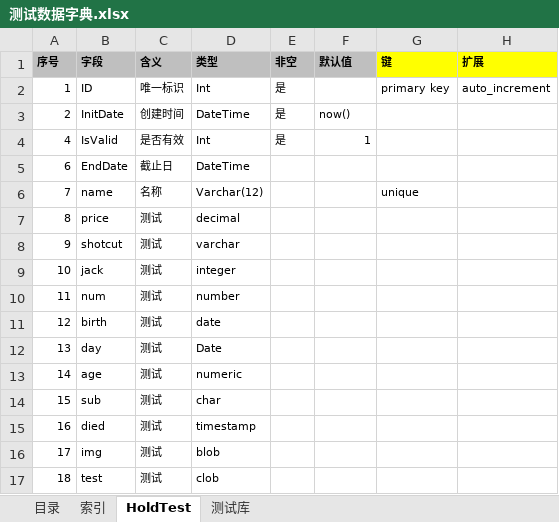
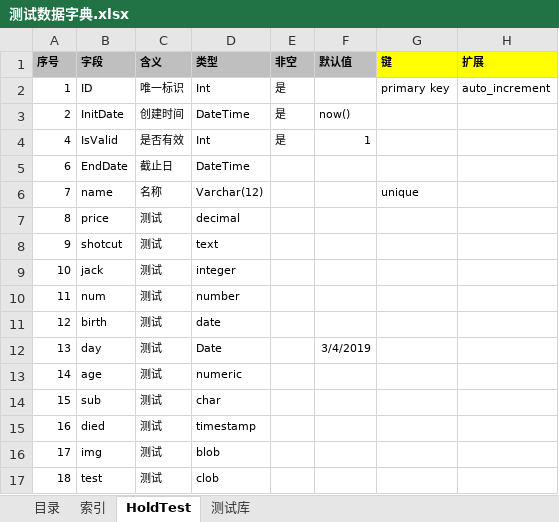
Before and after one commit to YEZIHANGISM/autosql, an Excel workbook: files/测试数据字典.xlsx, sheet HoldTest, drawn as a sheet; values as stored, in another font and other column widths than the file's, no borders; the diff names each change by its address in the sheet, - before the commit and + after, or states it on an @@ line.

```diff
--- a/files/测试数据字典.xlsx (sheet HoldTest)
+++ b/files/测试数据字典.xlsx (sheet HoldTest)
-D8 (类型): varchar
+D8 (类型): text
-F12 (默认值): (empty)
+F12 (默认值): 3/4/2019
```
Also changed, not shown: sheet 索引, 2 other files.
